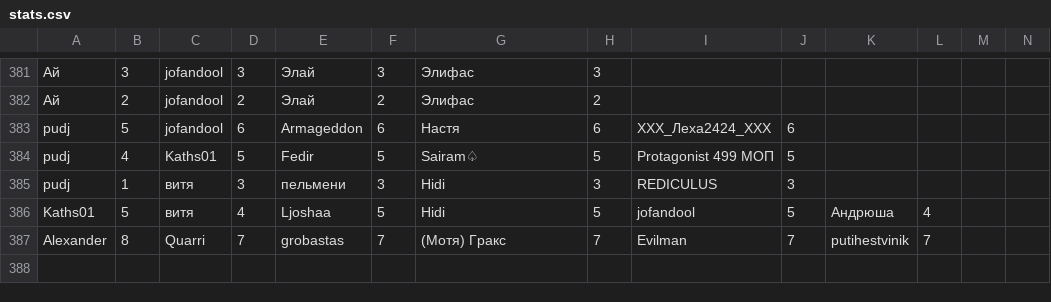
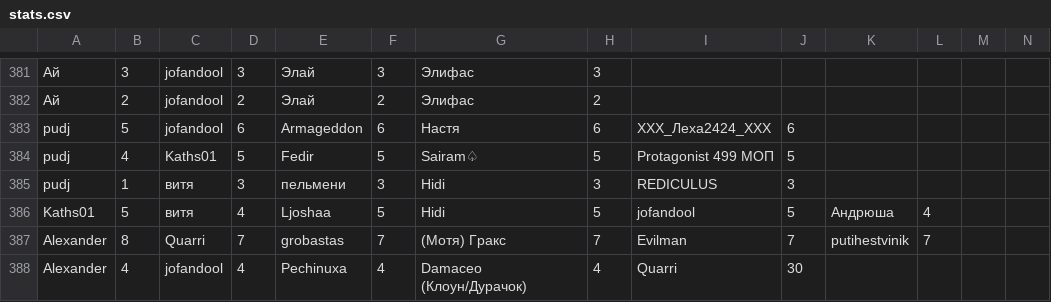
Before and after one commit to zzzRobottzzz/dnd-stats, a CSV file: stats.csv, drawn as a sheet; only a part is shown, gaps mark what is left out; rows hold the shown columns only; the diff names each change by its address in the sheet, - before the commit and + after, or states it on an @@ line.

Commit message:
Update statistics

```diff
--- a/stats.csv
+++ b/stats.csv
+row 388: Alexander | 4 | jofandool | 4 | Pechinuxa | 4 | Damaceo (Клоун/Дурачок) | 4 | Quarri | 30
```
